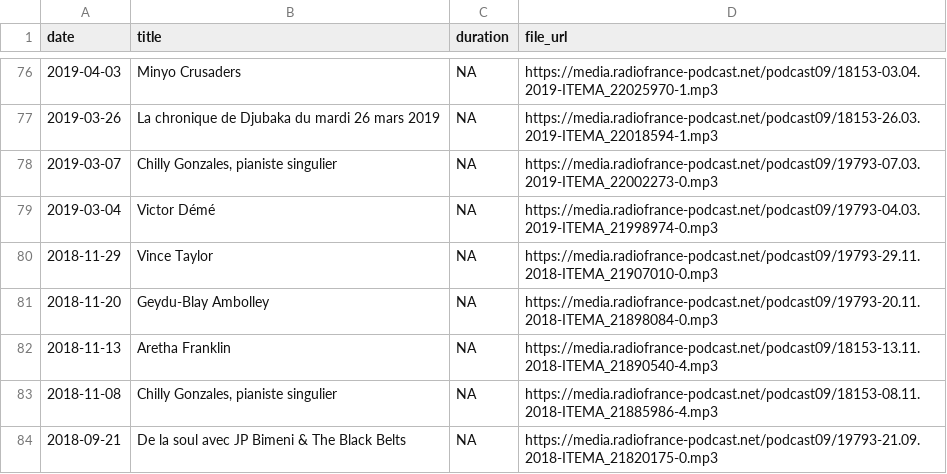
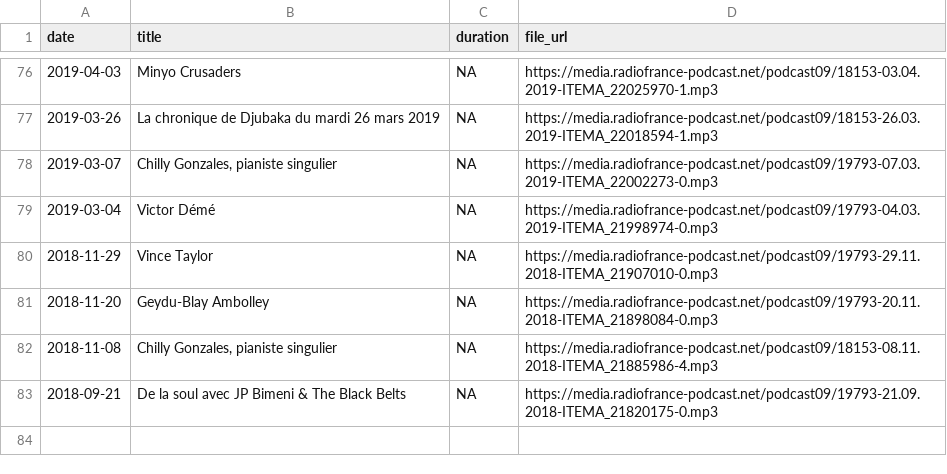
Before and after one commit to ahasverus/franceinter, a CSV file: inst/csv/la-chronique-de-djubaka.csv, drawn as a sheet; only a part is shown, gaps mark what is left out; the diff names each change by its address in the sheet, - before the commit and + after, or states it on an @@ line.

```diff
--- a/inst/csv/la-chronique-de-djubaka.csv
+++ b/inst/csv/la-chronique-de-djubaka.csv
-row 82: 2018-11-13 | Aretha Franklin | NA | https://media.radiofrance-podcast.net/podcast09/18153-13.11.2018-ITEMA_21890540-4.mp3
```
Also changed, not shown: 1 other file.
